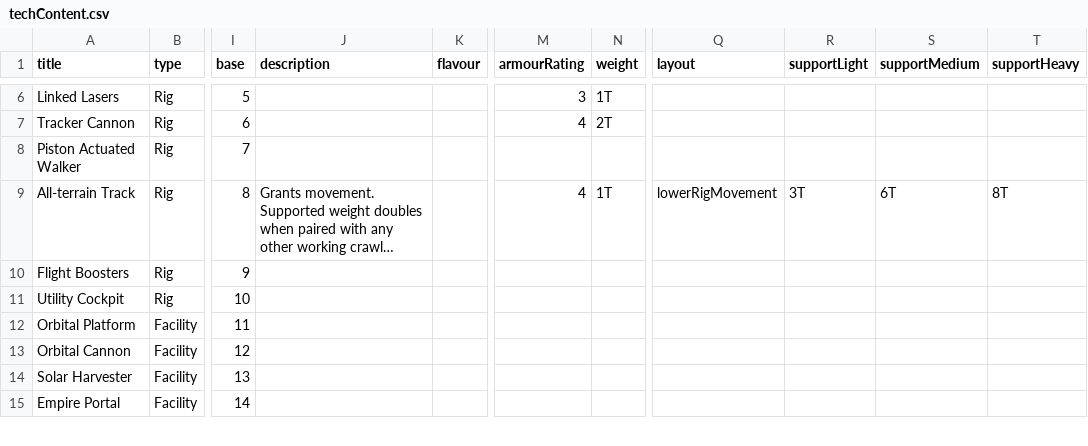
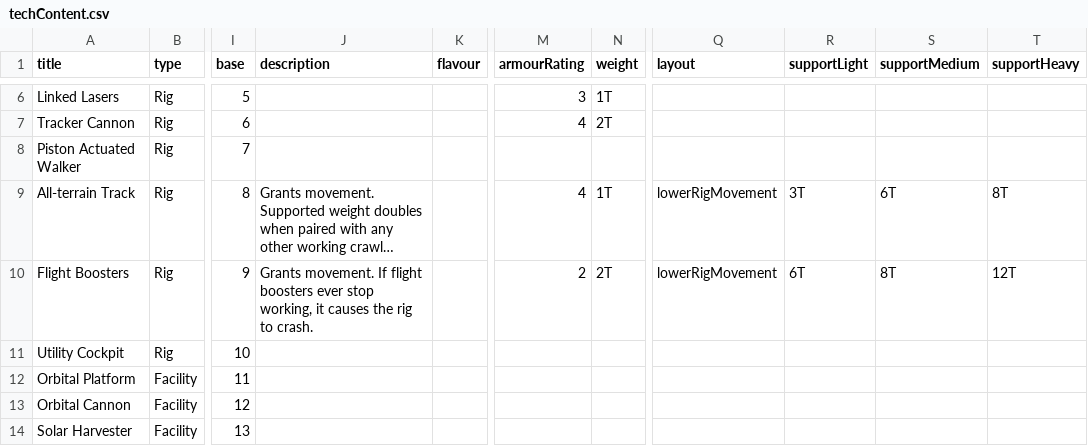
Before and after one commit to Ellotron/war-rig, a CSV file: scripts/cards/techContent.csv, drawn as a sheet; only a part is shown, gaps mark what is left out; the shorter side is filled out with more unchanged rows; long unchanged cells end in …; the diff names each change by its address in the sheet, - before the commit and + after, or states it on an @@ line.

Commit message:
Add Flight Boosters movement card stats

```diff
--- a/scripts/cards/techContent.csv
+++ b/scripts/cards/techContent.csv
-J10 (description): (empty)
+J10 (description): Grants movement. If flight boosters ever stop working, it causes the rig to crash.
-M10 (armourRating): (empty)
+M10 (armourRating): 2
-N10 (weight): (empty)
+N10 (weight): 2T
-Q10 (layout): (empty)
+Q10 (layout): lowerRigMovement
-R10 (supportLight): (empty)
+R10 (supportLight): 6T
-S10 (supportMedium): (empty)
+S10 (supportMedium): 8T
-T10 (supportHeavy): (empty)
+T10 (supportHeavy): 12T
```
